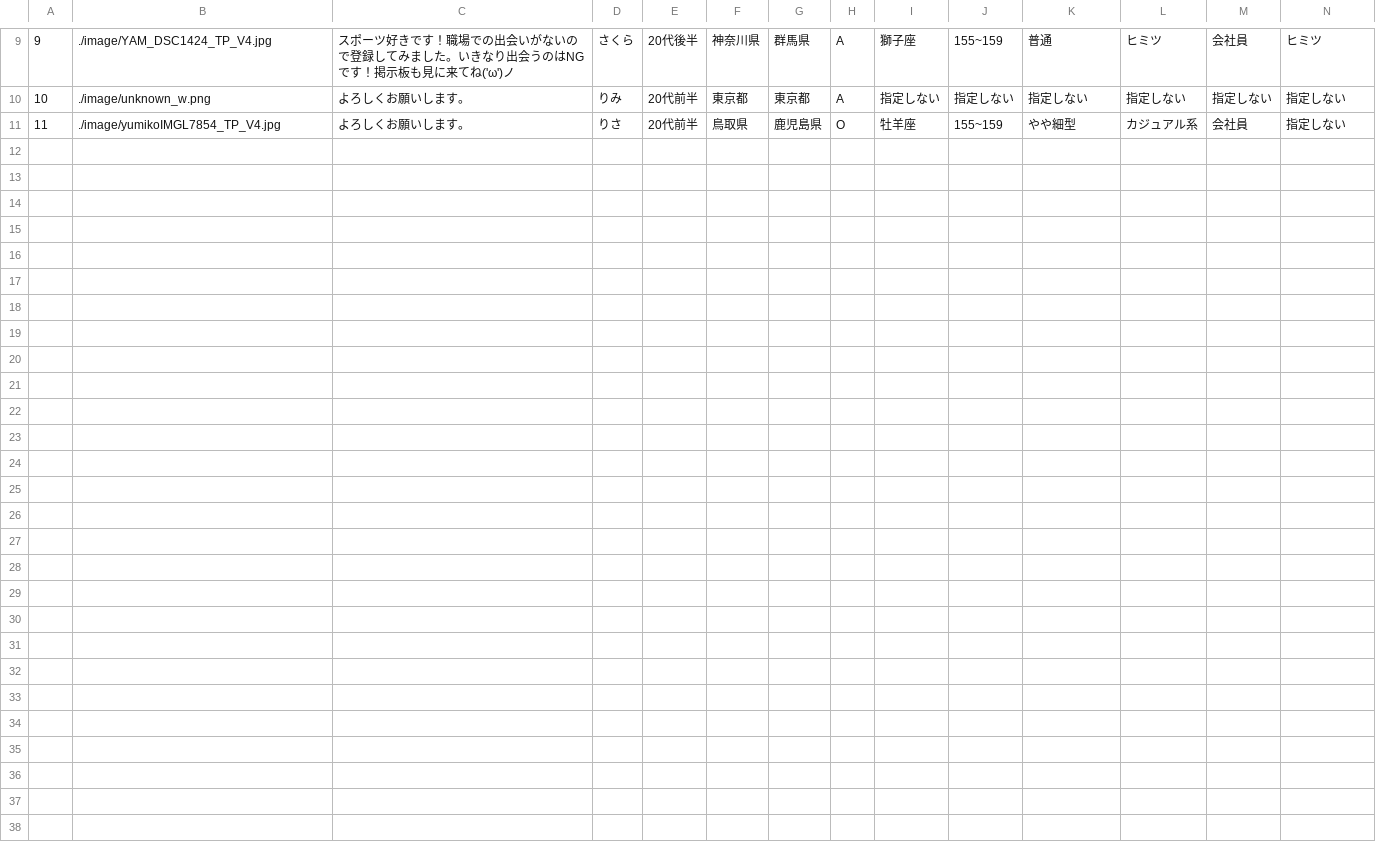
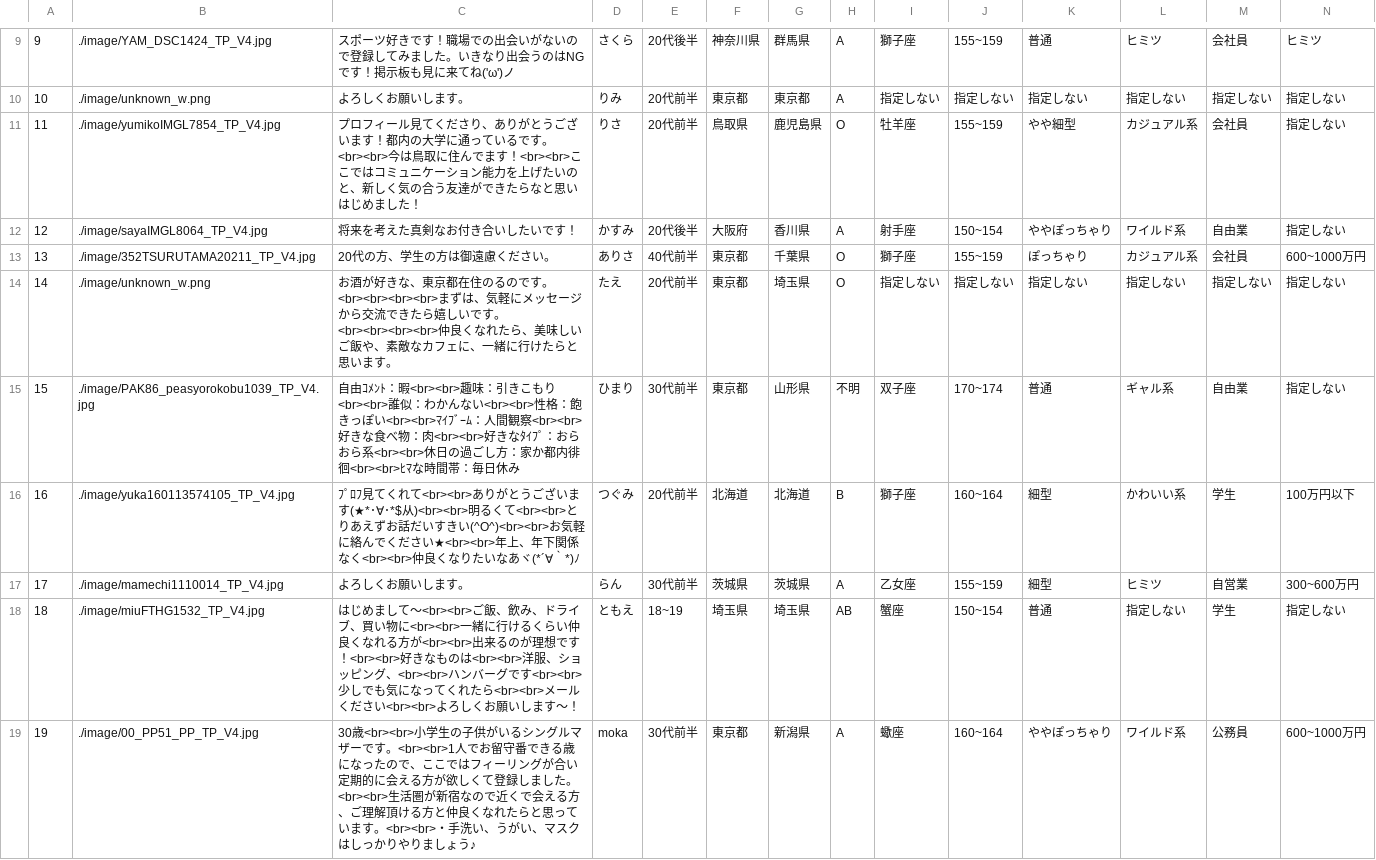
Before and after one commit to sumugit/matching_site, a CSV file: csv/profile.csv, drawn as a sheet; only a part is shown, gaps mark what is left out; rows hold the shown columns only; the diff names each change by its address in the sheet, - before the commit and + after, or states it on an @@ line.

```diff
--- a/csv/profile.csv
+++ b/csv/profile.csv
-C11: よろしくお願いします。
+C11: プロフィール見てくださり、ありがとうございます！都内の大学に通っているです。<br><br>今は鳥取に住んでます！<br><br>ここではコミュニケーション能力を上げたいのと、新しく気の合う友達ができたらなと思いはじめました！
+row 12: 12 | ./image/sayaIMGL8064_TP_V4.jpg | 将来を考えた真剣なお付き合いしたいです！ | かすみ | 20代後半 | 大阪府 | 香川県 | A | 射手座 | 150~154 | ややぽっちゃり | ワイルド系 | 自由業 | 指定しない
+row 13: 13 | ./image/352TSURUTAMA20211_TP_V4.jpg | 20代の方、学生の方は御遠慮ください。 | ありさ | 40代前半 | 東京都 | 千葉県 | O | 獅子座 | 155~159 | ぽっちゃり | カジュアル系 | 会社員 | 600~1000万円
+row 14: 14 | ./image/unknown_w.png | お酒が好きな、東京都在住のるのです。<br><br><br><br>まずは、気軽にメッセージから交流できたら嬉しいです。<br><br><br><br>仲良くなれたら、美味しいご飯や、素敵なカフェに、一緒に行けたらと思います。 | たえ | 20代前半 | 東京都 | 埼玉県 | O | 指定しない | 指定しない | 指定しない | 指定しない | 指定しない | 指定しない
+row 15: 15 | ./image/PAK86_peasyorokobu1039_TP_V4.jpg | 自由ｺﾒﾝﾄ：暇<br><br>趣味：引きこもり<br><br>誰似：わかんない<br><br>性格：飽きっぽい<br><br>ﾏｲﾌﾞｰﾑ：人間観察<br><br>好きな食べ物：肉<br><br>好きなﾀｲﾌﾟ：おらおら系<br><br>休日の過ごし方：家か都内徘徊<br><br>ﾋﾏな時間帯：毎日休み | ひまり | 30代前半 | 東京都 | 山形県 | 不明 | 双子座 | 170~174 | 普通 | ギャル系 | 自由業 | 指定しない
+row 16: 16 | ./image/yuka160113574105_TP_V4.jpg | ﾌﾟﾛﾌ見てくれて<br><br>ありがとうございます(★*･∀･*$从)<br><br>明るくて<br><br>とりあえずお話だいすきい(^O^)<br><br>お気軽に絡んでください★<br><br>年上、年下関係なく<br><br>仲良くなりたいなあヾ(*´∀｀*)ﾉ | つぐみ | 20代前半 | 北海道 | 北海道 | B | 獅子座 | 160~164 | 細型 | かわいい系 | 学生 | 100万円以下
+row 17: 17 | ./image/mamechi1110014_TP_V4.jpg | よろしくお願いします。 | らん | 30代前半 | 茨城県 | 茨城県 | A | 乙女座 | 155~159 | 細型 | ヒミツ | 自営業 | 300~600万円
+row 18: 18 | ./image/miuFTHG1532_TP_V4.jpg | はじめまして〜<br><br>ご飯、飲み、ドライブ、買い物に<br><br>一緒に行けるくらい仲良くなれる方が<br><br>出来るのが理想です！<br><br>好きなものは<br><br>洋服、ショッピング、<br><br>ハンバーグです<br><br>少しでも気になってくれたら<br><br>メールください<br><br>よろしくお願いします〜！ | ともえ | 18~19 | 埼玉県 | 埼玉県 | AB | 蟹座 | 150~154 | 普通 | 指定しない | 学生 | 指定しない
+row 19: 19 | ./image/00_PP51_PP_TP_V4.jpg | 30歳<br><br>小学生の子供がいるシングルマザーです。<br><br>1人でお留守番できる歳になったので、ここではフィーリングが合い定期的に会える方が欲しくて登録しました。<br><br>生活圏が新宿なので近くで会える方、ご理解頂ける方と仲良くなれたらと思っています。<br><br>・手洗い、うがい、マスクはしっかりやりましょう♪ | moka | 30代前半 | 東京都 | 新潟県 | A | 蠍座 | 160~164 | ややぽっちゃり | ワイルド系 | 公務員 | 600~1000万円
```
Also changed, not shown: csv/chatLog.csv, csv/users.csv, 17 other files.
